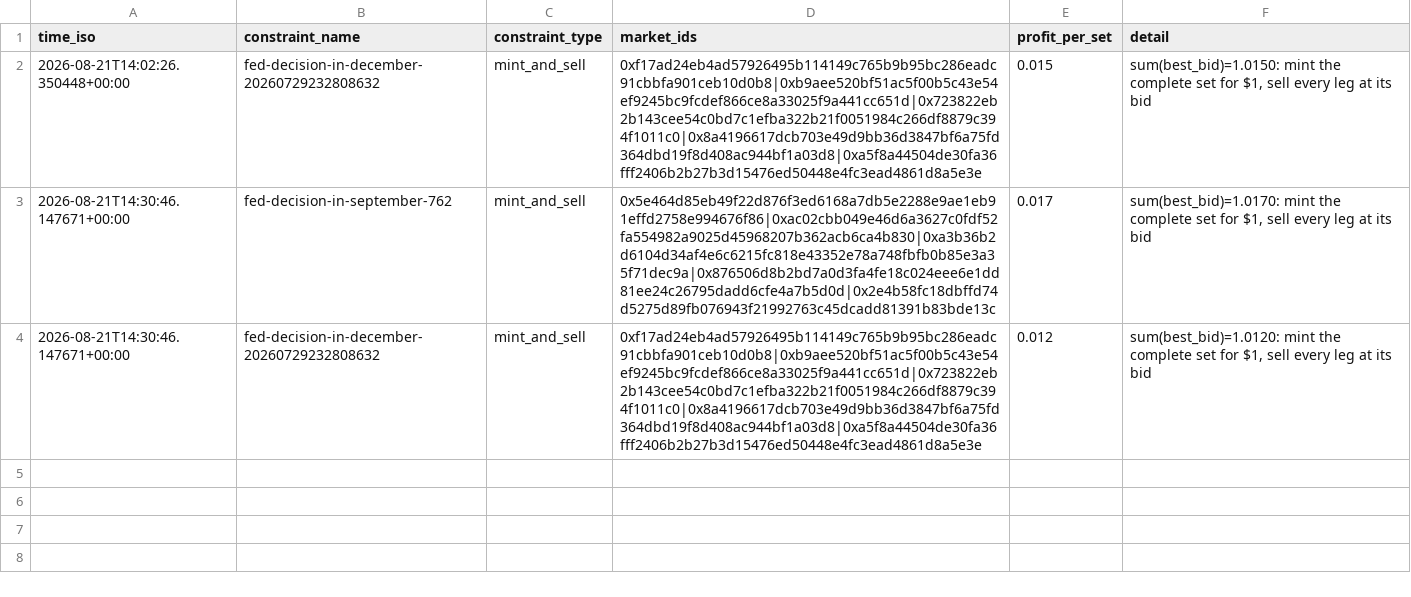
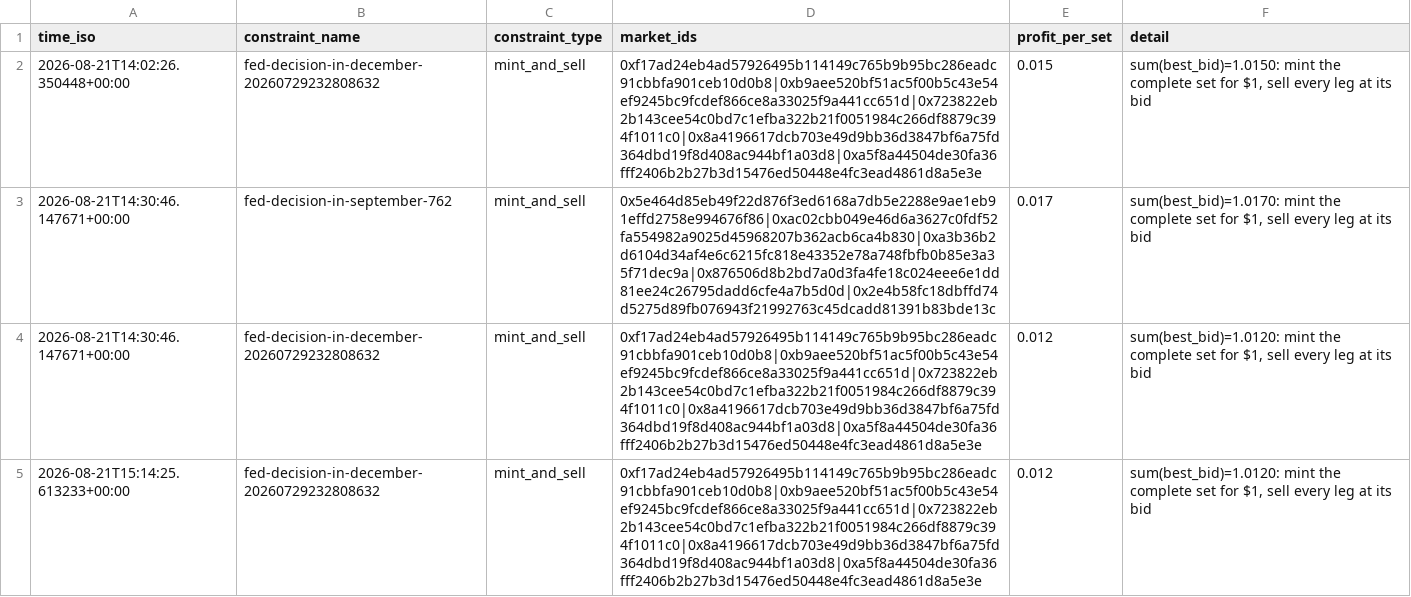
Before and after one commit to j-sasson/polymarket-mm, a CSV file: data/live/arbitrage.csv, drawn as a sheet.

```diff
--- a/data/live/arbitrage.csv
+++ b/data/live/arbitrage.csv
@@ -4 +4,2 @@ time_iso,constraint_name,constraint_type,market_ids,profit_per_set,detail
 2026-08-21T14:30:46.147671+00:00,fed-decision-in-december-20260729232808632,mint_and_sell,0xf17ad24eb4ad57926495b114149c765b9b95bc286eadc91cbbfa901ceb10d0b8|0xb9aee520bf51ac5f00b5c43e54ef9245bc9fcdef866ce8a33025f9a441cc651d|0x723822eb2b143cee54c0bd7c1efba322b21f0051984c266df8879c394f1011c0|0x8a4196617dcb703e49d9bb36d3847bf6a75fd364dbd19f8d408ac944bf1a03d8|0xa5f8a44504de30fa36fff2406b2b27b3d15476ed50448e4fc3ead4861d8a5e3e,0.012,"sum(best_bid)=1.0120: mint the complete set for $1, sell every leg at its bid"
+2026-08-21T15:14:25.613233+00:00,fed-decision-in-december-20260729232808632,mint_and_sell,0xf17ad24eb4ad57926495b114149c765b9b95bc286eadc91cbbfa901ceb10d0b8|0xb9aee520bf51ac5f00b5c43e54ef9245bc9fcdef866ce8a33025f9a441cc651d|0x723822eb2b143cee54c0bd7c1efba322b21f0051984c266df8879c394f1011c0|0x8a4196617dcb703e49d9bb36d3847bf6a75fd364dbd19f8d408ac944bf1a03d8|0xa5f8a44504de30fa36fff2406b2b27b3d15476ed50448e4fc3ead4861d8a5e3e,0.012,"sum(best_bid)=1.0120: mint the complete set for $1, sell every leg at its bid"
```
Also changed, not shown: data/live/violations.csv, 2 other files.
